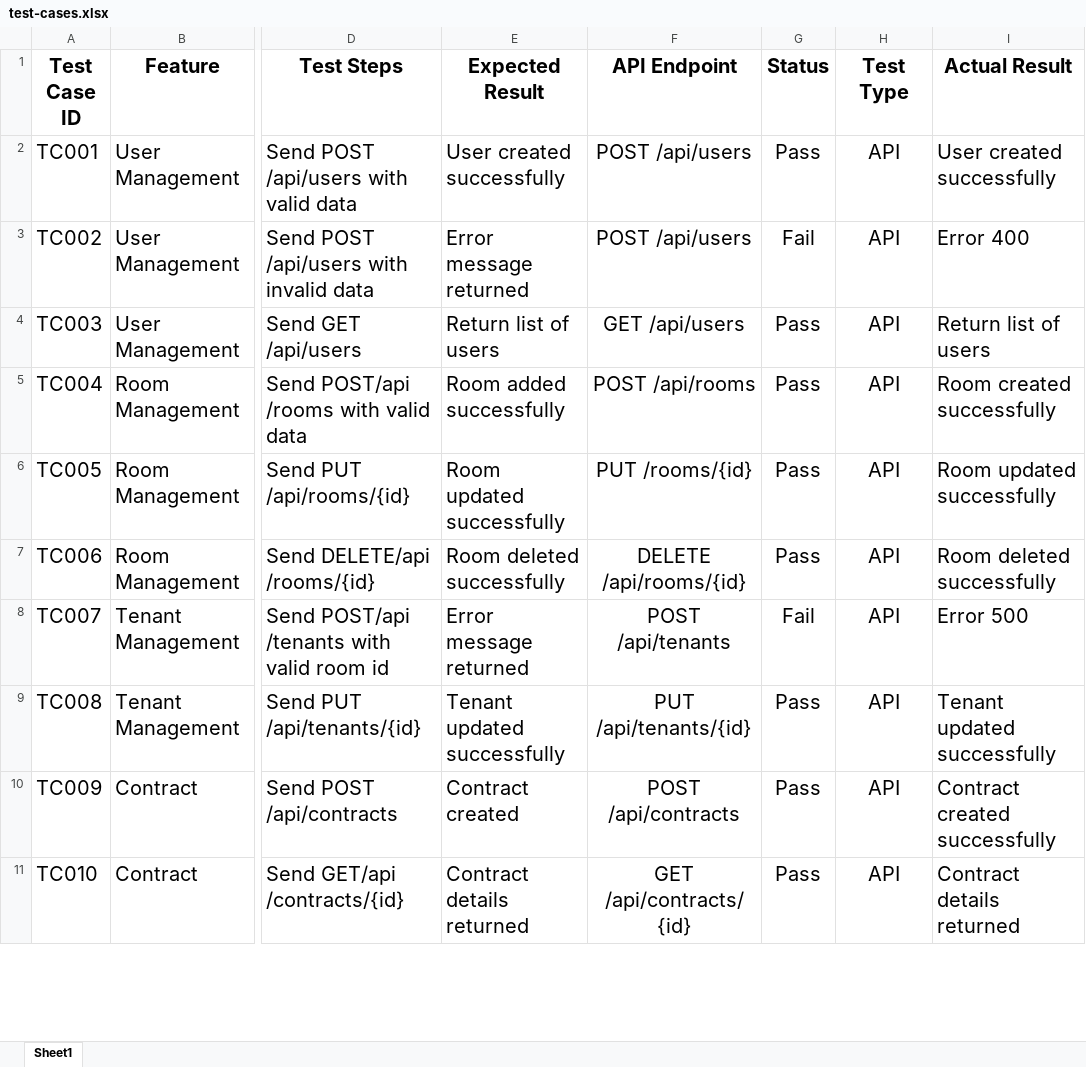
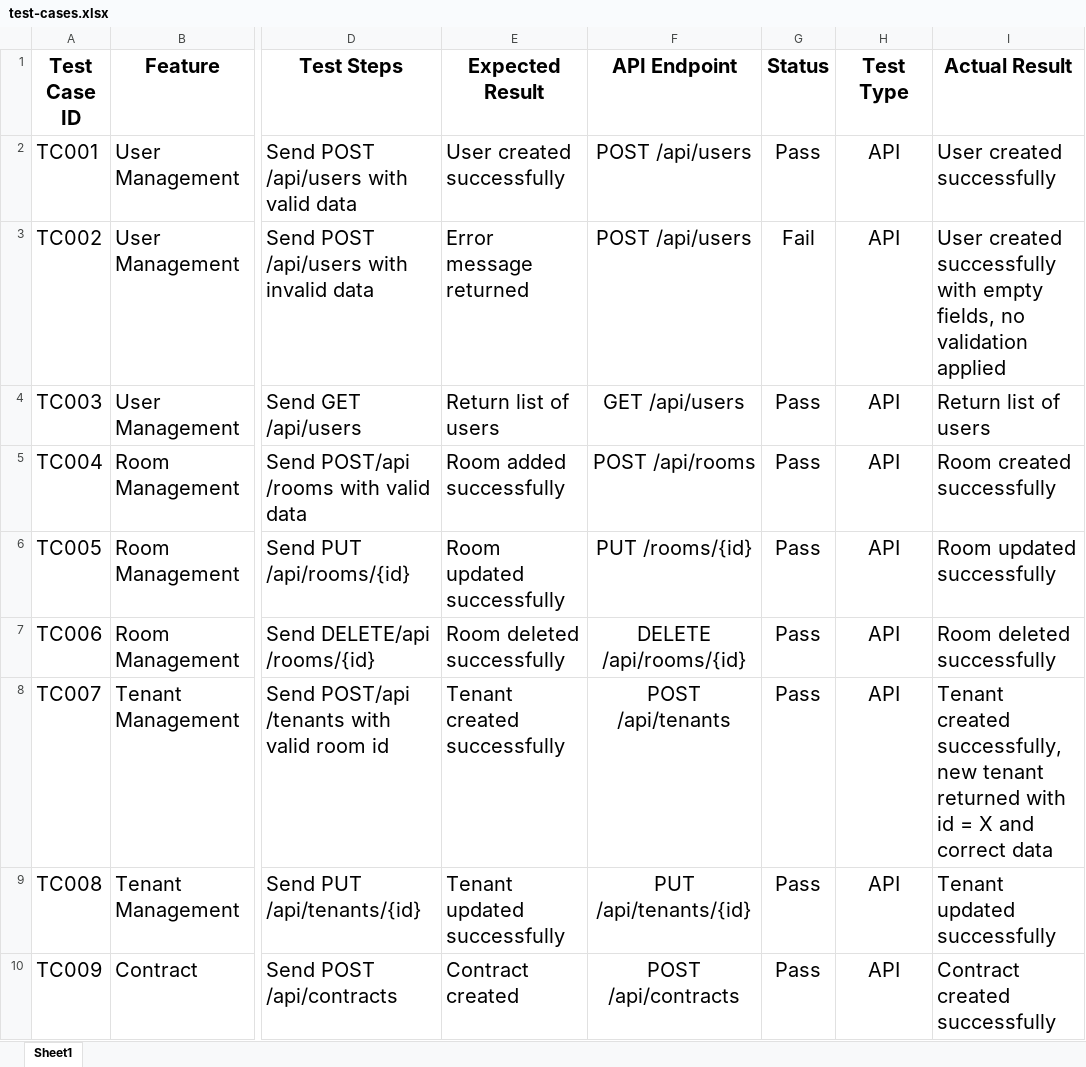
Before and after one commit to Khanhvy23072002/task-management-system, an Excel workbook: docs/test-cases.xlsx, sheet Sheet1, drawn as a sheet; only a part is shown, gaps mark what is left out; the shorter side is filled out with more unchanged rows; values as stored, in another font and other column widths than the file's, no borders; the diff names each change by its address in the sheet, - before the commit and + after, or states it on an @@ line.

Commit message:
complete full flow testing (API + UI) and update test cases with results and bugs ver2

```diff
--- a/docs/test-cases.xlsx (sheet Sheet1)
+++ b/docs/test-cases.xlsx (sheet Sheet1)
-I3 (Actual Result): Error 400
+I3 (Actual Result): User created successfully with empty fields, no validation applied
-E8 (Expected Result): Error message returned
+E8 (Expected Result): Tenant created successfully
-G8 (Status): Fail
+G8 (Status): Pass
-I8 (Actual Result): Error 500
+I8 (Actual Result): Tenant created successfully, new tenant returned with id = X and correct data
```
